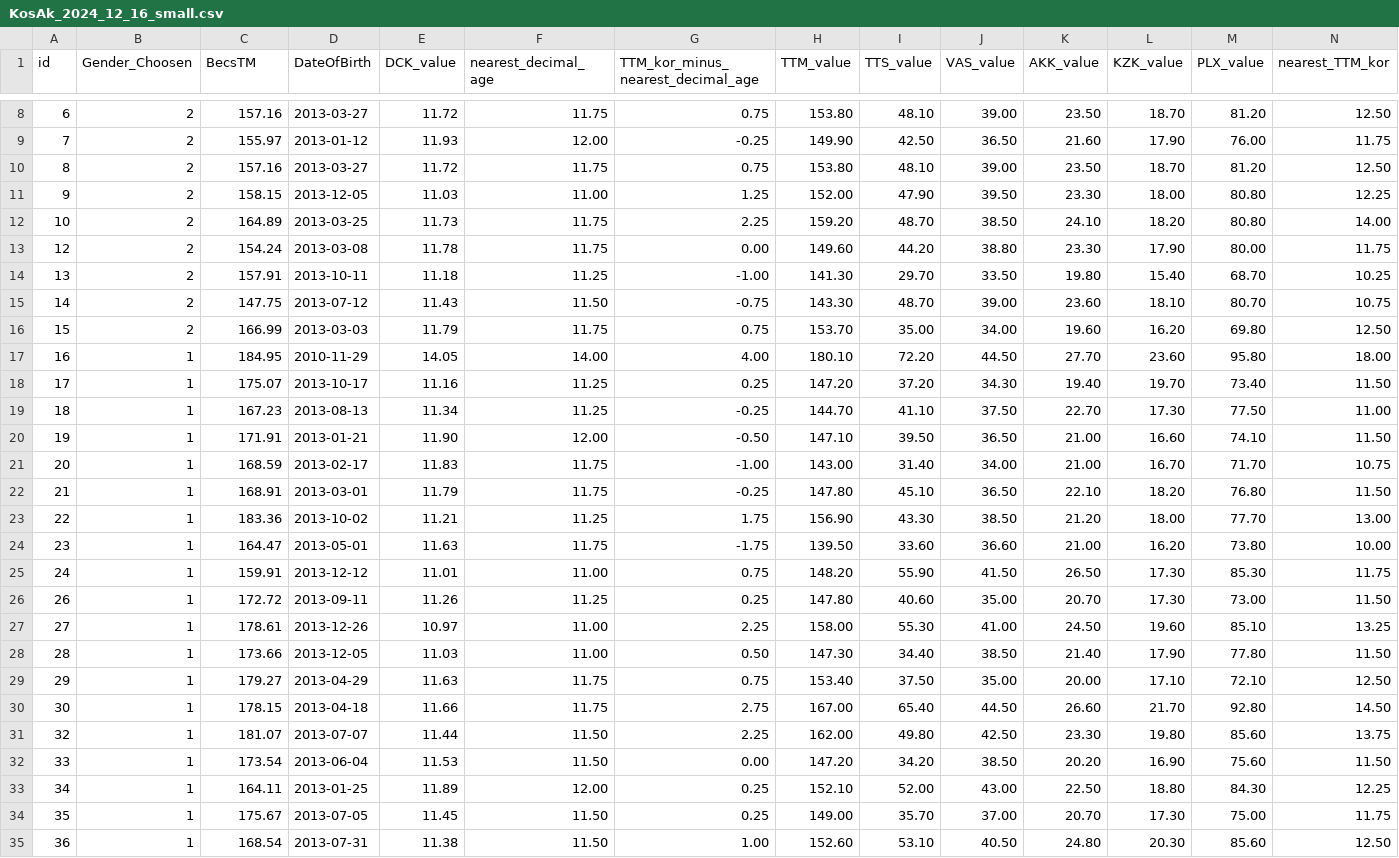
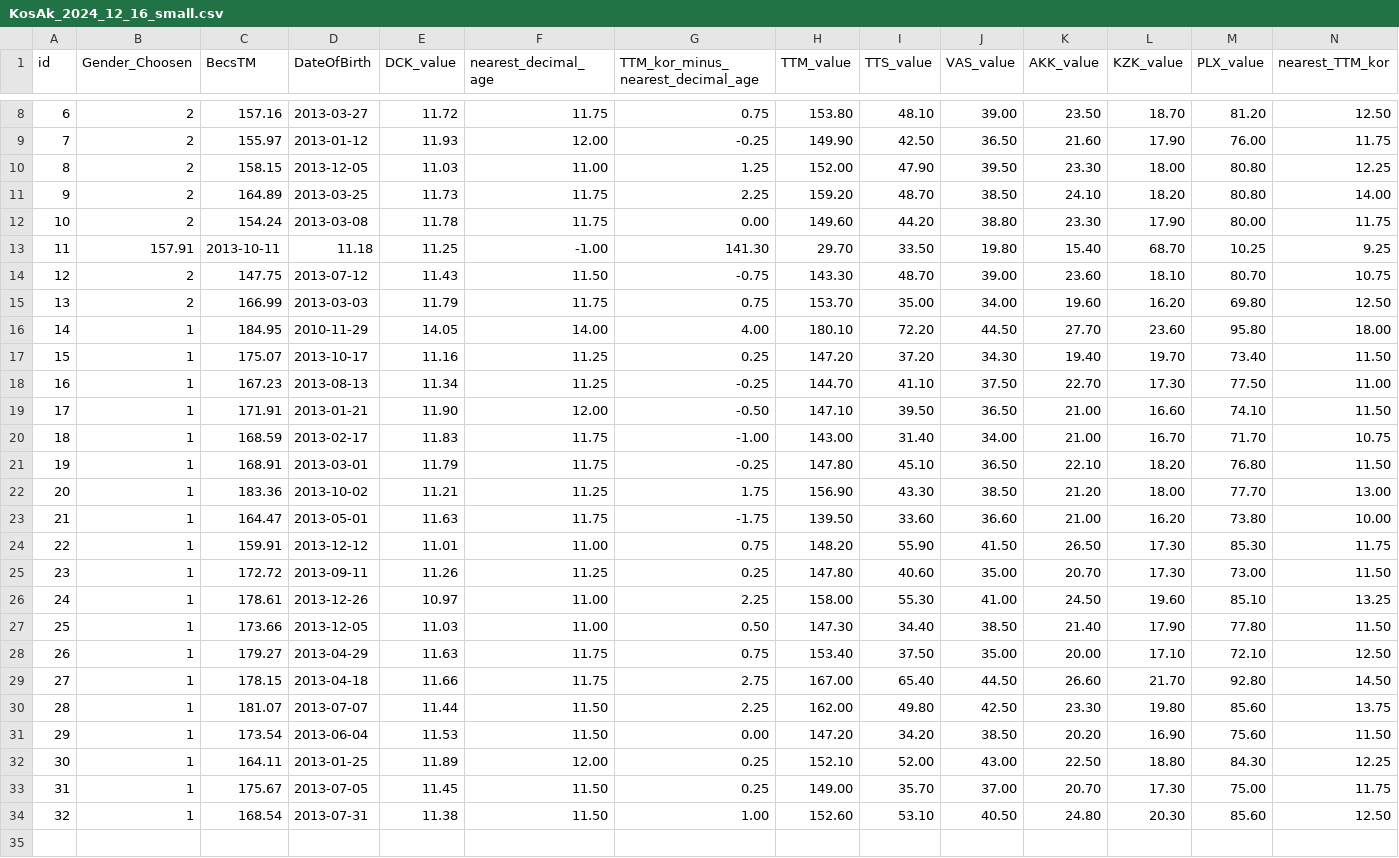
Before and after one commit to CodeXmonk/cxm-notes-ObsFram_KosAk, a CSV file: src/data/KosAk_2024_12_16_small.csv, drawn as a sheet; only a part is shown, gaps mark what is left out; removed rows and columns are numbered as before the commit, all else as after; rows hold the shown columns only; the diff names each change by its address in the sheet, - before the commit and + after, or states it on an @@ line.

Commit message:
Update KosAk_2024_12_16_small.csv
6 repeated 8 = delete 8 and recount

```diff
--- a/src/data/KosAk_2024_12_16_small.csv
+++ b/src/data/KosAk_2024_12_16_small.csv
-row 10: 8 | 2 | 157.16 | 2013-03-27 | 11.72 | 11.75 | 0.75 | 153.80 | 48.10 | 39.00 | 23.50 | 18.70 | 81.20 | 12.50
-A10 (id): 9
+A10 (id): 8
-A11 (id): 10
+A11 (id): 9
-A12 (id): 12
+A12 (id): 10
-row 14: 13 | 2 | 157.91 | 2013-10-11 | 11.18 | 11.25 | -1.00 | 141.30 | 29.70 | 33.50 | 19.80 | 15.40 | 68.70 | 10.25
+row 13: 11 | 157.91 | 2013-10-11 | 11.18 | 11.25 | -1.00 | 141.30 | 29.70 | 33.50 | 19.80 | 15.40 | 68.70 | 10.25 | 9.25
-A14 (id): 14
+A14 (id): 12
-A15 (id): 15
+A15 (id): 13
-A16 (id): 16
+A16 (id): 14
-A17 (id): 17
+A17 (id): 15
-A18 (id): 18
+A18 (id): 16
-A19 (id): 19
+A19 (id): 17
-A20 (id): 20
+A20 (id): 18
-A21 (id): 21
+A21 (id): 19
-A22 (id): 22
+A22 (id): 20
-A23 (id): 23
+A23 (id): 21
-A24 (id): 24
+A24 (id): 22
-A25 (id): 26
+A25 (id): 23
-A26 (id): 27
+A26 (id): 24
-A27 (id): 28
+A27 (id): 25
-A28 (id): 29
+A28 (id): 26
-A29 (id): 30
+A29 (id): 27
-A30 (id): 32
+A30 (id): 28
-A31 (id): 33
+A31 (id): 29
-A32 (id): 34
+A32 (id): 30
-A33 (id): 35
+A33 (id): 31
-A34 (id): 36
+A34 (id): 32
```
